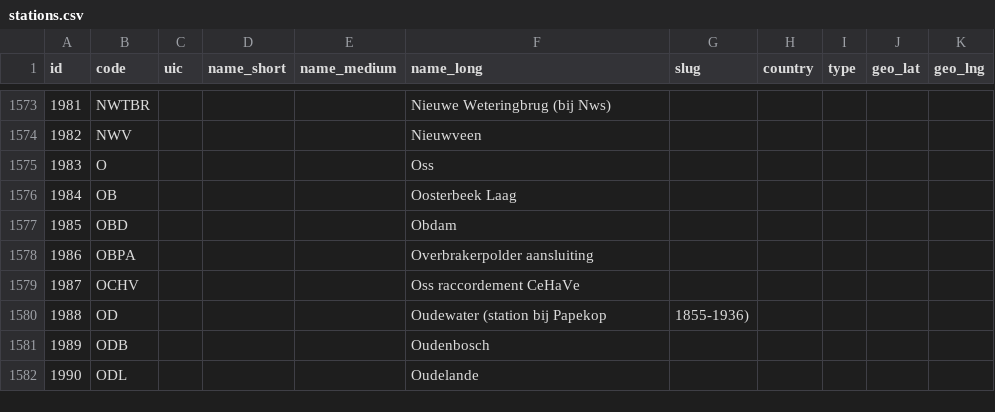
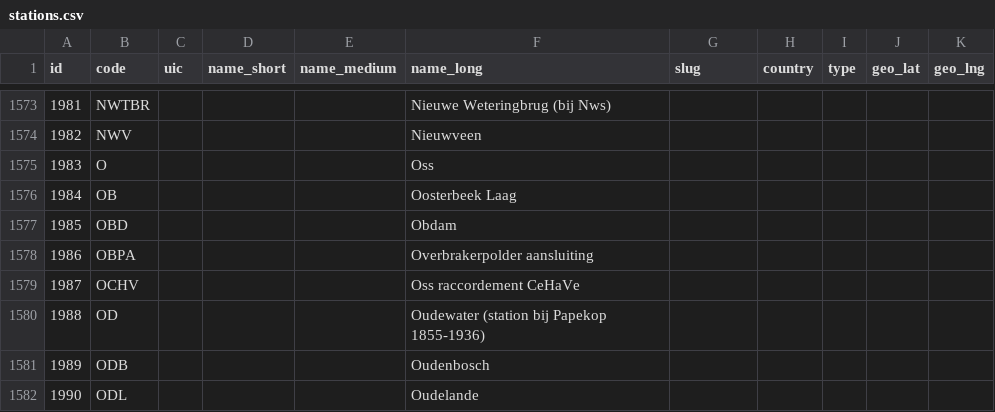
Before and after one commit to meijbaard/SpotConverter, a CSV file: stations.csv, drawn as a sheet; only a part is shown, gaps mark what is left out.

Commit message:
Update stations.csv

```diff
--- a/stations.csv
+++ b/stations.csv
@@ -1579,3 +1579,3 @@ id,code,uic,name_short,name_medium,name_long,slug,country,type,geo_lat,geo_lng
 1987,OCHV,,,,Oss raccordement CeHaVe,,,,,
-1988,OD,,,,Oudewater (station bij Papekop, 1855-1936),,,,,
+1988,OD,,,,Oudewater (station bij Papekop 1855-1936),,,,,
 1989,ODB,,,,Oudenbosch,,,,,
```
